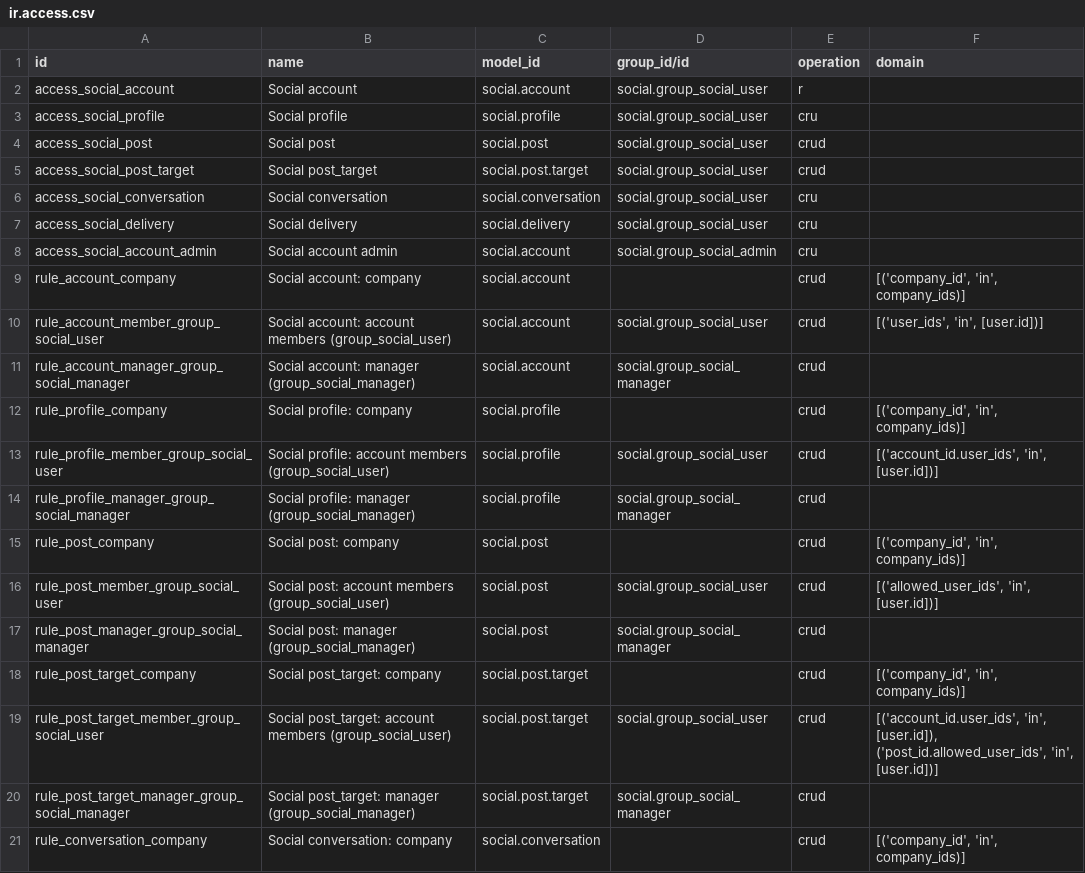
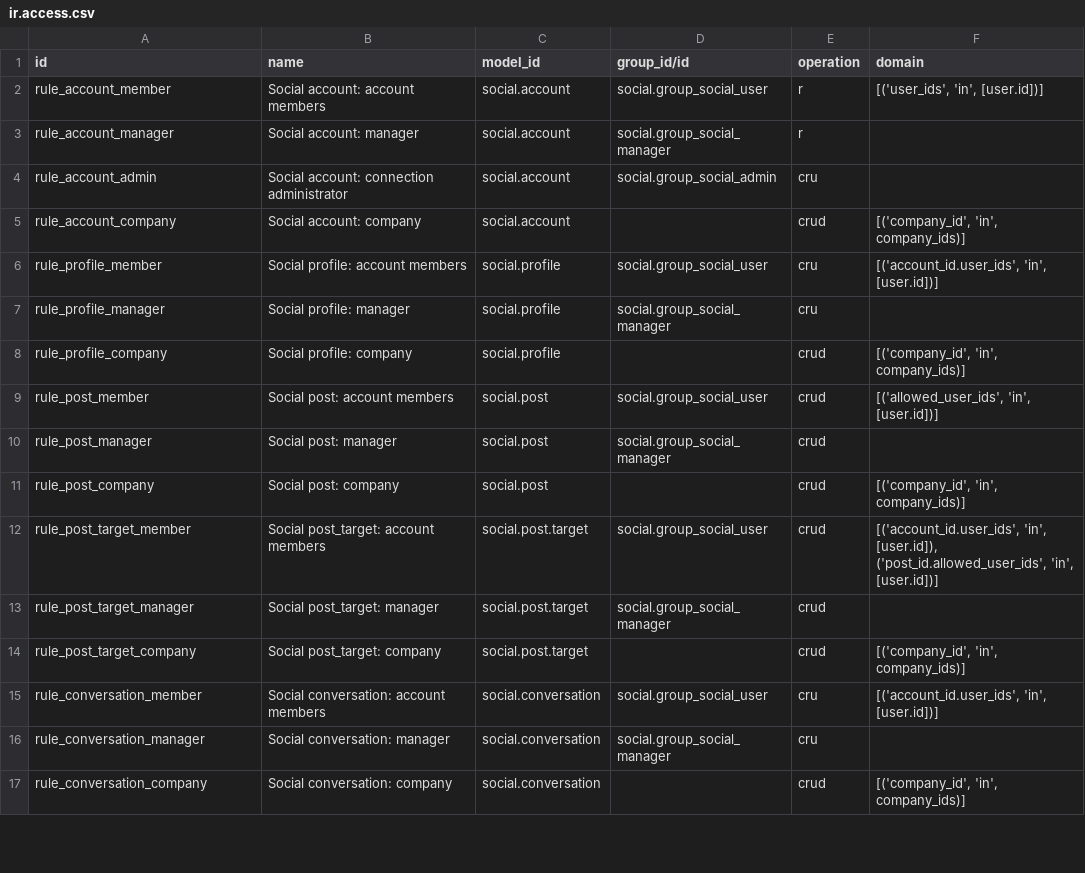
Before and after one commit to aboodmh2012-glitch/odoo-modules, a CSV file: masar_addons/social/security/ir.access.csv, drawn as a sheet; only a part is shown; the diff covers the shown part only.

```diff
--- a/masar_addons/social/security/ir.access.csv
+++ b/masar_addons/social/security/ir.access.csv
@@ -1,21 +1,17 @@
 id,name,model_id,group_id/id,operation,domain
-access_social_account,Social account,social.account,social.group_social_user,r,
-access_social_profile,Social profile,social.profile,social.group_social_user,cru,
-access_social_post,Social post,social.post,social.group_social_user,crud,
-access_social_post_target,Social post_target,social.post.target,social.group_social_user,crud,
-access_social_conversation,Social conversation,social.conversation,social.group_social_user,cru,
-access_social_delivery,Social delivery,social.delivery,social.group_social_user,cru,
-access_social_account_admin,Social account admin,social.account,social.group_social_admin,cru,
+rule_account_member,Social account: account members,social.account,social.group_social_user,r,"[('user_ids', 'in', [user.id])]"
+rule_account_manager,Social account: manager,social.account,social.group_social_manager,r,
+rule_account_admin,Social account: connection administrator,social.account,social.group_social_admin,cru,
 rule_account_company,Social account: company,social.account,,crud,"[('company_id', 'in', company_ids)]"
-rule_account_member_group_social_user,Social account: account members (group_social_user),social.account,social.group_social_user,crud,"[('user_ids', 'in', [user.id])]"
-rule_account_manager_group_social_manager,Social account: manager (group_social_manager),social.account,social.group_social_manager,crud,
+rule_profile_member,Social profile: account members,social.profile,social.group_social_user,cru,"[('account_id.user_ids', 'in', [user.id])]"
+rule_profile_manager,Social profile: manager,social.profile,social.group_social_manager,cru,
 rule_profile_company,Social profile: company,social.profile,,crud,"[('company_id', 'in', company_ids)]"
-rule_profile_member_group_social_user,Social profile: account members (group_social_user),social.profile,social.group_social_user,crud,"[('account_id.user_ids', 'in', [user.id])]"
-rule_profile_manager_group_social_manager,Social profile: manager (group_social_manager),social.profile,social.group_social_manager,crud,
+rule_post_member,Social post: account members,social.post,social.group_social_user,crud,"[('allowed_user_ids', 'in', [user.id])]"
+rule_post_manager,Social post: manager,social.post,social.group_social_manager,crud,
 rule_post_company,Social post: company,social.post,,crud,"[('company_id', 'in', company_ids)]"
-rule_post_member_group_social_user,Social post: account members (group_social_user),social.post,social.group_social_user,crud,"[('allowed_user_ids', 'in', [user.id])]"
-rule_post_manager_group_social_manager,Social post: manager (group_social_manager),social.post,social.group_social_manager,crud,
+rule_post_target_member,Social post_target: account members,social.post.target,social.group_social_user,crud,"[('account_id.user_ids', 'in', [user.id]), ('post_id.allowed_user_ids', 'in', [user.id])]"
+rule_post_target_manager,Social post_target: manager,social.post.target,social.group_social_manager,crud,
 rule_post_target_company,Social post_target: company,social.post.target,,crud,"[('company_id', 'in', company_ids)]"
-rule_post_target_member_group_social_user,Social post_target: account members (group_social_user),social.post.target,social.group_social_user,crud,"[('account_id.user_ids', 'in', [user.id]), ('post_id.allowed_user_ids', 'in', [user.id])]"
-rule_post_target_manager_group_social_manager,Social post_target: manager (group_social_manager),social.post.target,social.group_social_manager,crud,
+rule_conversation_member,Social conversation: account members,social.conversation,social.group_social_user,cru,"[('account_id.user_ids', 'in', [user.id])]"
+rule_conversation_manager,Social conversation: manager,social.conversation,social.group_social_manager,cru,
 rule_conversation_company,Social conversation: company,social.conversation,,crud,"[('company_id', 'in', company_ids)]"
```
Also changed, not shown: 1 added row, 4 removed rows and 4 edited cells elsewhere in this file, masar_addons/dms/security/ir.access.csv, masar_addons/fieldservice_availability/security/ir.access.csv, 21 other files.
